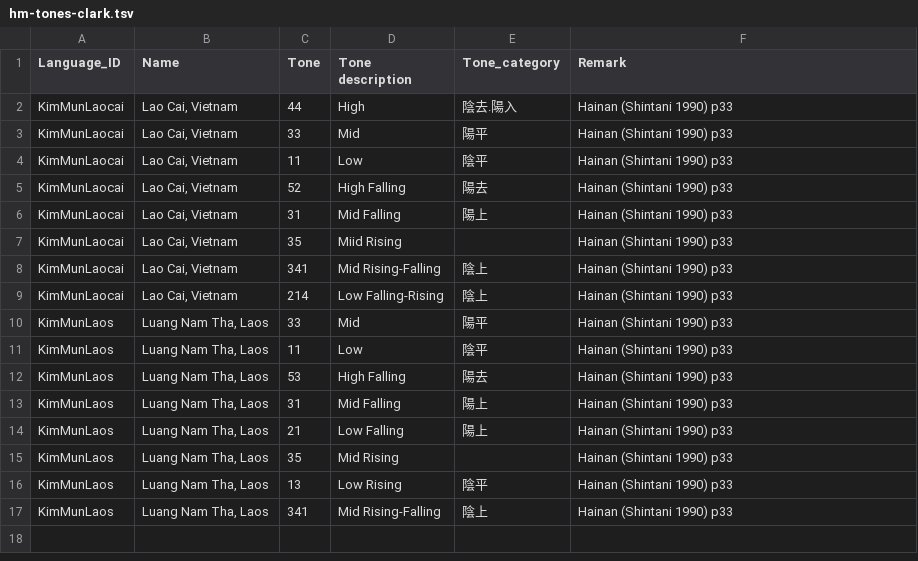
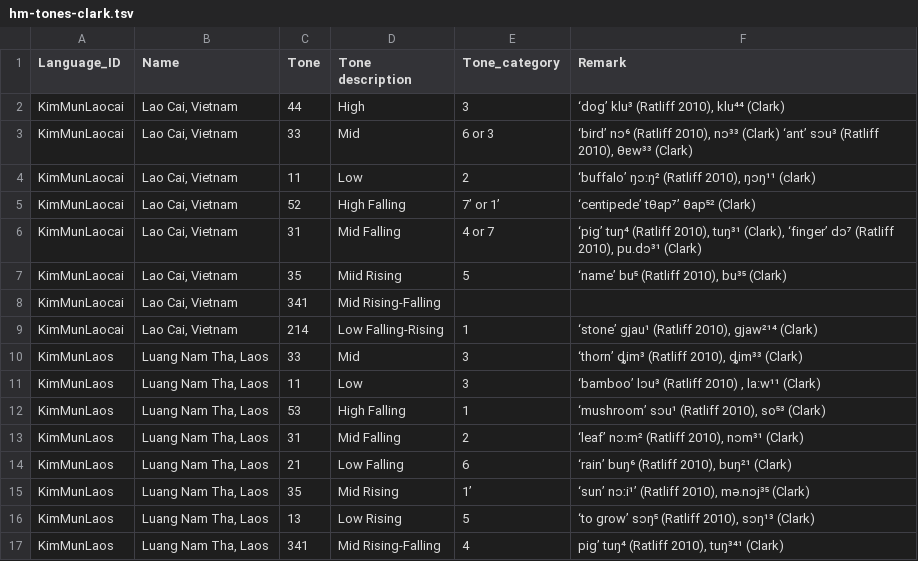
Before and after one commit to lexibank/clarkkimmun, a TSV file: raw/hm-tones-clark.tsv, drawn as a sheet.

Commit message:
update hm-tones-clark

```diff
--- a/raw/hm-tones-clark.tsv
+++ b/raw/hm-tones-clark.tsv
@@ -1,17 +1,17 @@
 Language_ID	Name	Tone	Tone description	Tone_category	Remark
-KimMunLaocai	Lao Cai, Vietnam	44	High	陰去.陽入	Hainan (Shintani 1990) p33
-KimMunLaocai	Lao Cai, Vietnam	33	Mid	陽平	Hainan (Shintani 1990) p33
-KimMunLaocai	Lao Cai, Vietnam	11	Low	陰平	Hainan (Shintani 1990) p33
-KimMunLaocai	Lao Cai, Vietnam	52	High Falling	陽去	Hainan (Shintani 1990) p33
-KimMunLaocai	Lao Cai, Vietnam	31	Mid Falling	陽上	Hainan (Shintani 1990) p33
-KimMunLaocai	Lao Cai, Vietnam	35	Miid Rising		Hainan (Shintani 1990) p33
-KimMunLaocai	Lao Cai, Vietnam	341	Mid Rising-Falling	陰上	Hainan (Shintani 1990) p33
-KimMunLaocai	Lao Cai, Vietnam	214	Low Falling-Rising	陰上	Hainan (Shintani 1990) p33
-KimMunLaos	Luang Nam Tha, Laos	33	Mid	陽平	Hainan (Shintani 1990) p33
-KimMunLaos	Luang Nam Tha, Laos	11	Low	陰平	Hainan (Shintani 1990) p33
-KimMunLaos	Luang Nam Tha, Laos	53	High Falling	陽去	Hainan (Shintani 1990) p33
-KimMunLaos	Luang Nam Tha, Laos	31	Mid Falling	陽上	Hainan (Shintani 1990) p33
-KimMunLaos	Luang Nam Tha, Laos	21	Low Falling	陽上	Hainan (Shintani 1990) p33
-KimMunLaos	Luang Nam Tha, Laos	35	Mid Rising		Hainan (Shintani 1990) p33
-KimMunLaos	Luang Nam Tha, Laos	13	Low Rising	陰平	Hainan (Shintani 1990) p33
-KimMunLaos	Luang Nam Tha, Laos	341	Mid Rising-Falling	陰上	Hainan (Shintani 1990) p33
+KimMunLaocai	Lao Cai, Vietnam	44	High	3	‘dog’ klu³ (Ratliff 2010), klu⁴⁴ (Clark)
+KimMunLaocai	Lao Cai, Vietnam	33	Mid	6 or 3	‘bird’ nɔ⁶ (Ratliff 2010), nɔ³³ (Clark) ‘ant’ sɔu³ (Ratliff 2010),  θɐw³³ (Clark)
+KimMunLaocai	Lao Cai, Vietnam	11	Low	2	‘buffalo’ ŋɔːŋ² (Ratliff 2010), ŋɔŋ¹¹ (clark)
+KimMunLaocai	Lao Cai, Vietnam	52	High Falling	7’ or 1’	‘centipede’ tθap⁷’ θap⁵² (Clark)
+KimMunLaocai	Lao Cai, Vietnam	31	Mid Falling	4 or 7	‘pig’ tuŋ⁴ (Ratliff 2010), tuŋ³¹ (Clark), ‘finger’ dɔ⁷ (Ratliff 2010), pu.dɔ³¹ (Clark)
+KimMunLaocai	Lao Cai, Vietnam	35	Miid Rising	5	‘name’ bu⁵ (Ratliff 2010), bu³⁵ (Clark)
+KimMunLaocai	Lao Cai, Vietnam	341	Mid Rising-Falling		
+KimMunLaocai	Lao Cai, Vietnam	214	Low Falling-Rising	1	‘stone’ gjau¹ (Ratliff 2010),  gjaw²¹⁴ (Clark)
+KimMunLaos	Luang Nam Tha, Laos	33	Mid	3	‘thorn’ ȡim³ (Ratliff 2010), ȡim³³ (Clark)
+KimMunLaos	Luang Nam Tha, Laos	11	Low	3	‘bamboo’ lɔu³ (Ratliff 2010) , la:w¹¹ (Clark)
+KimMunLaos	Luang Nam Tha, Laos	53	High Falling	1	‘mushroom’ sɔu¹ (Ratliff 2010), so⁵³ (Clark)
+KimMunLaos	Luang Nam Tha, Laos	31	Mid Falling	2	‘leaf’ nɔːm² (Ratliff 2010), nɔm³¹ (Clark)
+KimMunLaos	Luang Nam Tha, Laos	21	Low Falling	6	‘rain’ buŋ⁶ (Ratliff 2010), buŋ²¹ (Clark)
+KimMunLaos	Luang Nam Tha, Laos	35	Mid Rising	1’	‘sun’ nɔːi¹’ (Ratliff 2010), mə.nɔj³⁵ (Clark)
+KimMunLaos	Luang Nam Tha, Laos	13	Low Rising	5	‘to grow’ sɔŋ⁵ (Ratliff 2010), sɔŋ¹³ (Clark)
+KimMunLaos	Luang Nam Tha, Laos	341	Mid Rising-Falling	4	pig’ tuŋ⁴ (Ratliff 2010), tuŋ³⁴¹  (Clark)
```
